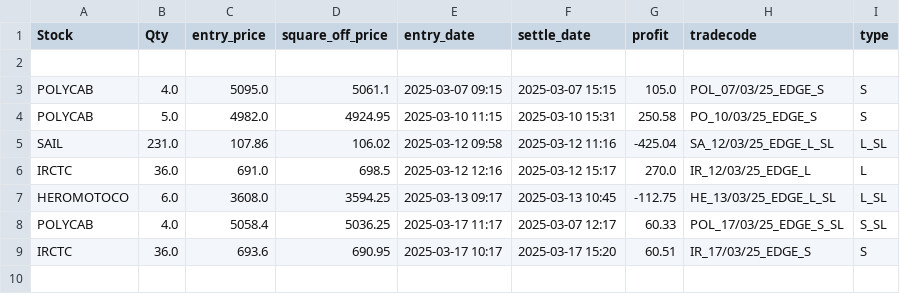
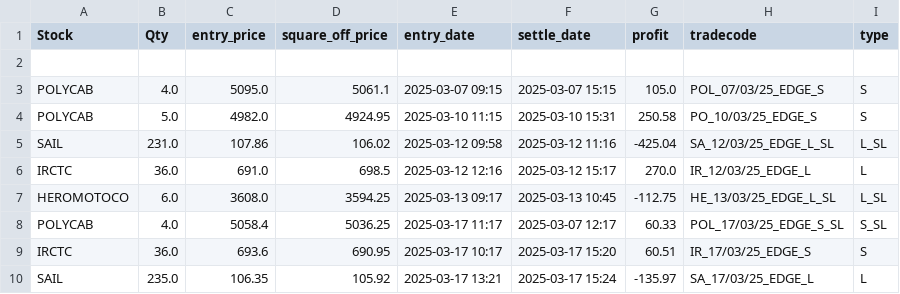
Before and after one commit to ANANTKACHOLIA/portfolio_data, a CSV file: logs_edge_pattern_0325.csv, drawn as a sheet; the diff names each change by its address in the sheet, - before the commit and + after, or states it on an @@ line.

Commit message:
Replace CSV file

```diff
--- a/logs_edge_pattern_0325.csv
+++ b/logs_edge_pattern_0325.csv
+row 10: SAIL | 235.0 | 106.35 | 105.92 | 2025-03-17 13:21 | 2025-03-17 15:24 | -135.97 | SA_17/03/25_EDGE_L | L
```
